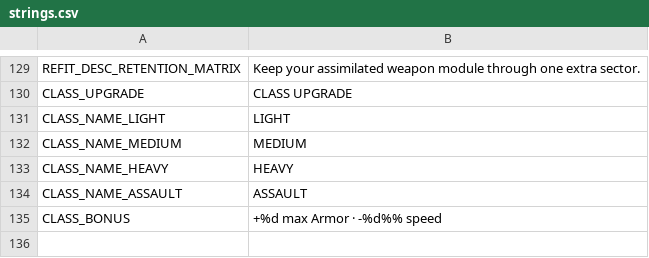
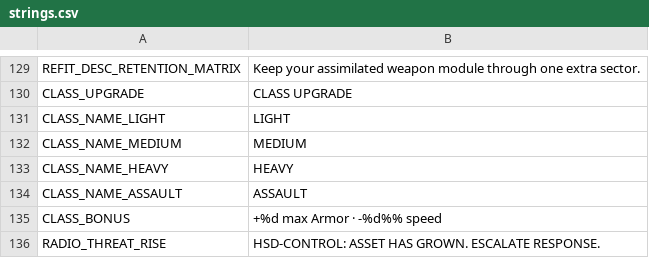
Before and after one commit to scenebiscuit-cell/asset-zero, a CSV file: data/translations/strings.csv, drawn as a sheet; only a part is shown, gaps mark what is left out; the diff names each change by its address in the sheet, - before the commit and + after, or states it on an @@ line.

```diff
--- a/data/translations/strings.csv
+++ b/data/translations/strings.csv
+row 136: RADIO_THREAT_RISE | HSD-CONTROL: ASSET HAS GROWN. ESCALATE RESPONSE.
```
Also changed, not shown: 11 other files.
